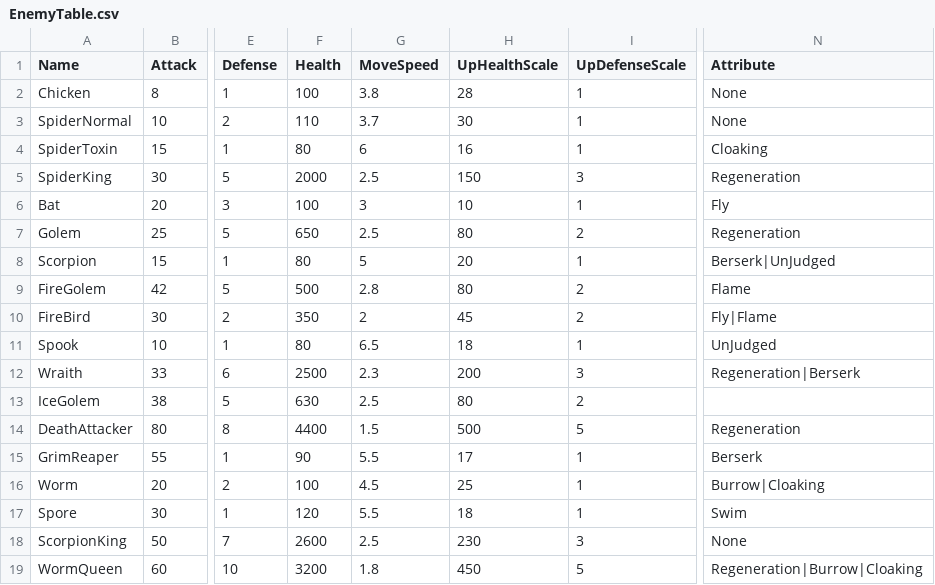
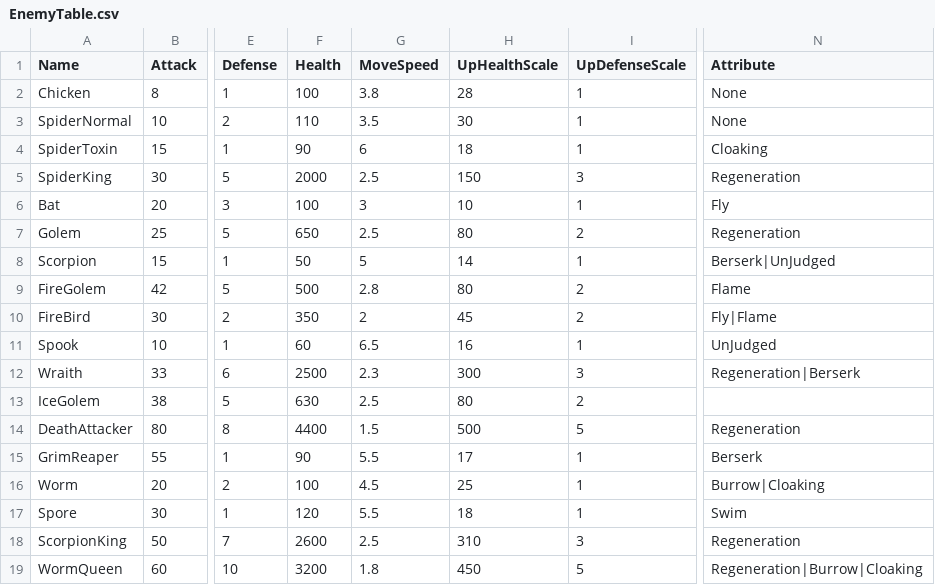
Before and after one commit to Miniro9322/TeamProject, a CSV file: Assets/Resources/DataTable/EnemyTable.csv, drawn as a sheet; only a part is shown, gaps mark what is left out; the diff names each change by its address in the sheet, - before the commit and + after, or states it on an @@ line.

```diff
--- a/Assets/Resources/DataTable/EnemyTable.csv
+++ b/Assets/Resources/DataTable/EnemyTable.csv
-G3 (MoveSpeed): 3.7
+G3 (MoveSpeed): 3.5
-F4 (Health): 80
+F4 (Health): 90
-H4 (UpHealthScale): 16
+H4 (UpHealthScale): 18
-F8 (Health): 80
+F8 (Health): 50
-H8 (UpHealthScale): 20
+H8 (UpHealthScale): 14
-F11 (Health): 80
+F11 (Health): 60
-H11 (UpHealthScale): 18
+H11 (UpHealthScale): 16
-H12 (UpHealthScale): 200
+H12 (UpHealthScale): 300
-H18 (UpHealthScale): 230
+H18 (UpHealthScale): 310
-N18 (Attribute): None
+N18 (Attribute): Regeneration
```
Also changed, not shown: 5 other files.
